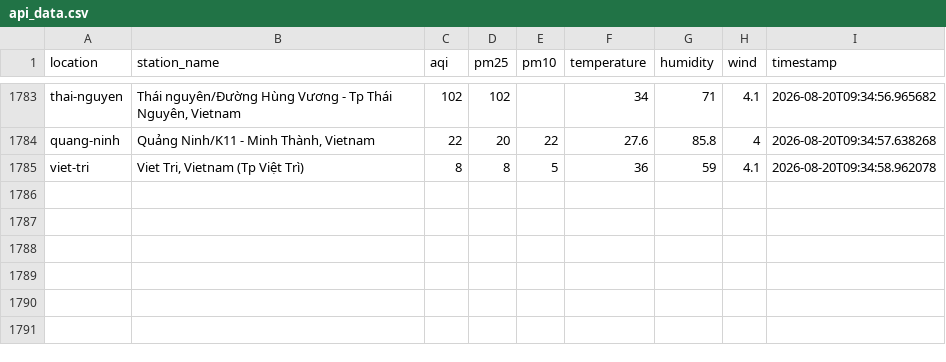
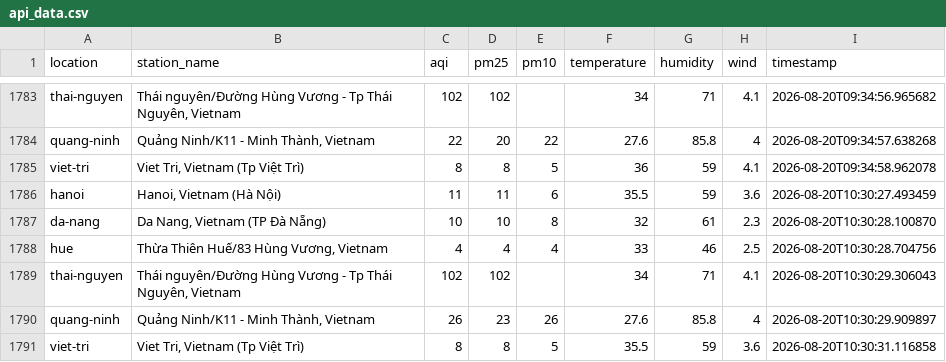
Before and after one commit to XD315/AeroPulse, a CSV file: data/api_data.csv, drawn as a sheet; only a part is shown, gaps mark what is left out.

```diff
--- a/data/api_data.csv
+++ b/data/api_data.csv
@@ -1785 +1785,7 @@ quang-ninh,"Quảng Ninh/K11 - Minh Thành, Vietnam",22,20,22,27.6,85.8,4,2026-0
 viet-tri,"Viet Tri, Vietnam (Tp Việt Trì)",8,8,5,36,59,4.1,2026-08-20T09:34:58.962078
+hanoi,"Hanoi, Vietnam (Hà Nội)",11,11,6,35.5,59,3.6,2026-08-20T10:30:27.493459
+da-nang,"Da Nang, Vietnam (TP Đà Nẵng)",10,10,8,32,61,2.3,2026-08-20T10:30:28.100870
+hue,"Thừa Thiên Huế/83 Hùng Vương, Vietnam",4,4,4,33,46,2.5,2026-08-20T10:30:28.704756
+thai-nguyen,"Thái nguyên/Đường Hùng Vương - Tp Thái Nguyên, Vietnam",102,102,,34,71,4.1,2026-08-20T10:30:29.306043
+quang-ninh,"Quảng Ninh/K11 - Minh Thành, Vietnam",26,23,26,27.6,85.8,4,2026-08-20T10:30:29.909897
+viet-tri,"Viet Tri, Vietnam (Tp Việt Trì)",8,8,5,35.5,59,3.6,2026-08-20T10:30:31.116858
```
